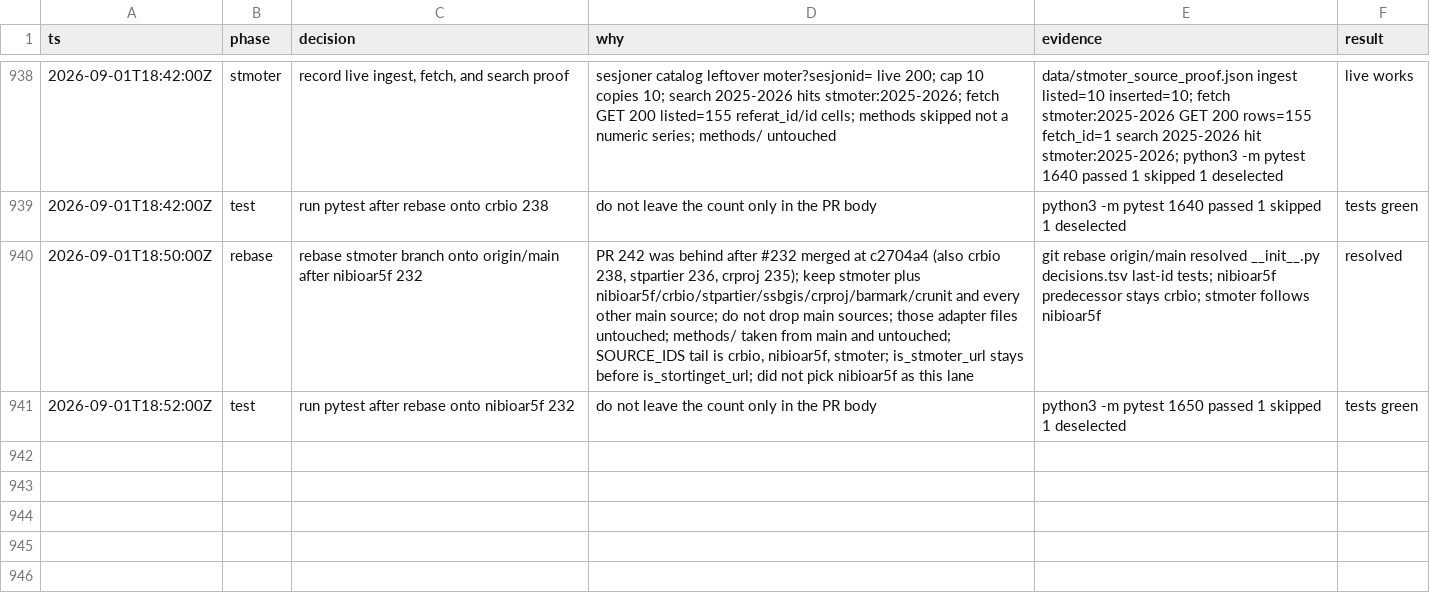
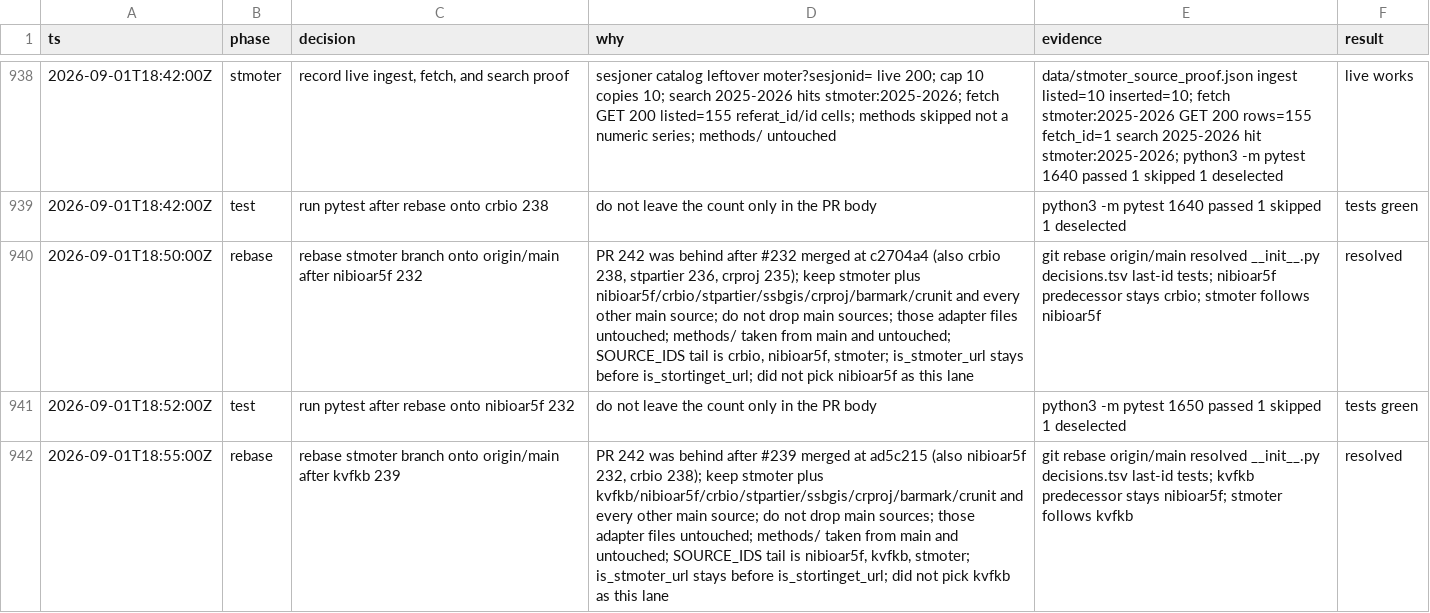
Before and after one commit to Solvelangseth/public-data-agent, a TSV file: decisions.tsv, drawn as a sheet; only a part is shown, gaps mark what is left out; the diff names each change by its address in the sheet, - before the commit and + after, or states it on an @@ line.

```diff
--- a/decisions.tsv
+++ b/decisions.tsv
+row 942: 2026-09-01T18:55:00Z | rebase | rebase stmoter branch onto origin/main after kvfkb 239 | PR 242 was behind after #239 merged at ad5c215 (also nibioar5f 232, crbio 238); keep stmoter plus kvfkb/nibioar5f/crbio/stpartier/ssbgis/crproj/barmark/crunit and every other main source; do not drop main sources; those adapter files untouched; methods/ taken from main and untouched; SOURCE_IDS tail is nibioar5f, kvfkb, stmoter; is_stmoter_url stays before is_stortinget_url; did not pick kvfkb as this lane | git rebase origin/main resolved __init__.py decisions.tsv last-id tests; kvfkb predecessor stays nibioar5f; stmoter follows kvfkb | resolved
```
